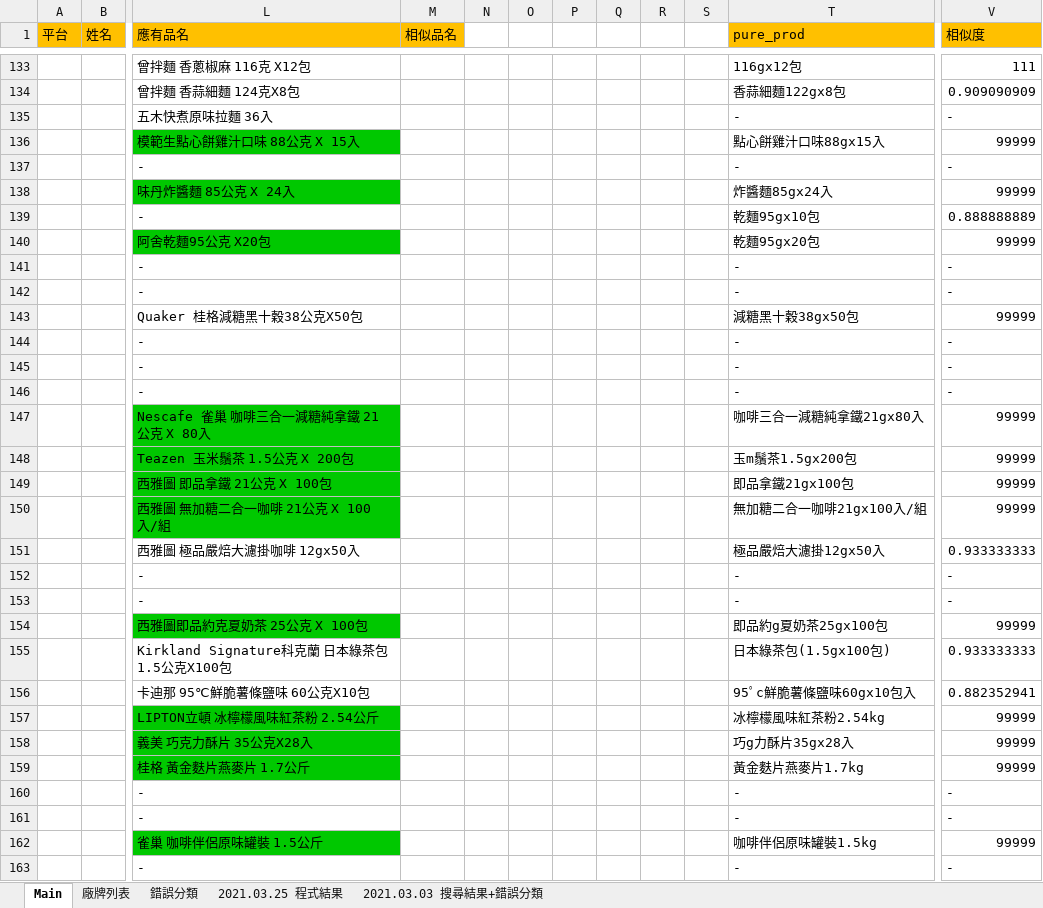
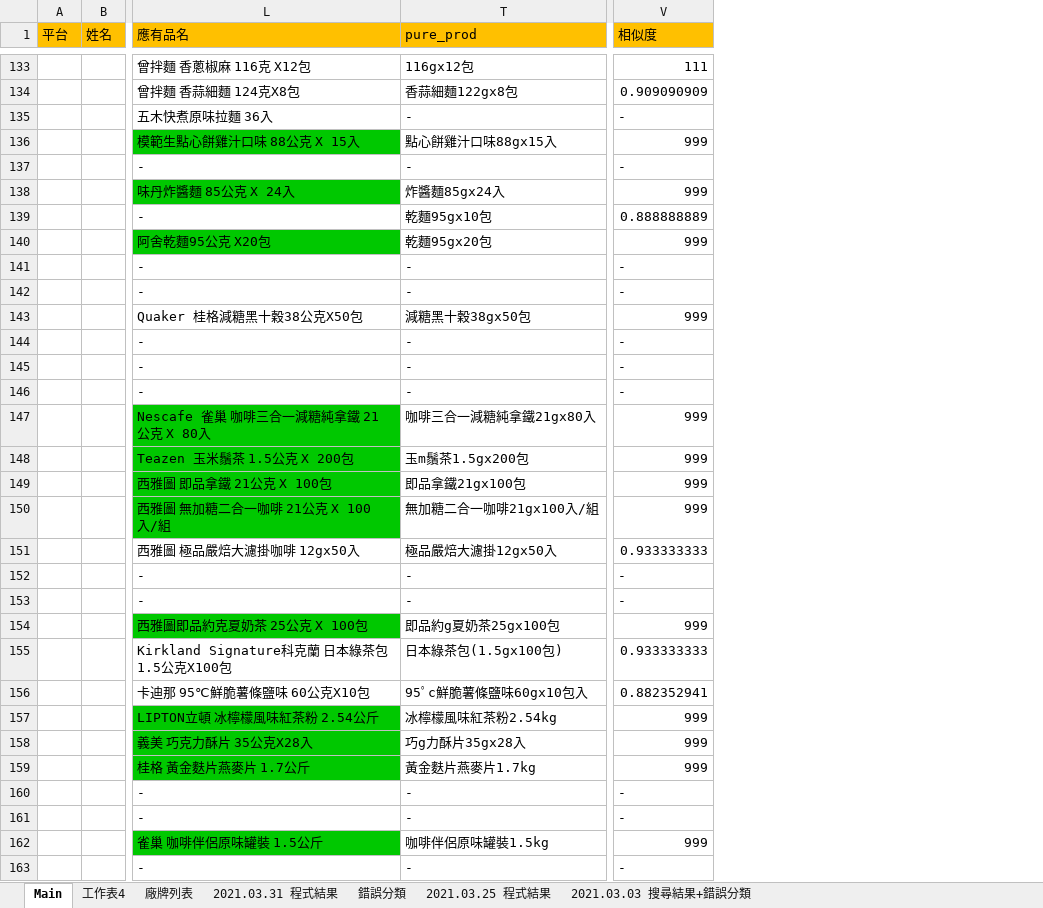
Before and after one commit to FractaIism/Hsinchu-Find-Stocks, an Excel workbook: 測試單.xlsm, sheet Main, drawn as a sheet; only a part is shown, gaps mark what is left out; values as stored, in another font and other column widths than the file's, no borders; charts and pictures not drawn; removed rows and columns are numbered as before the commit, all else as after; the diff covers the shown part only; the diff names each change by its address in the sheet, - before the commit and + after, or states it on an @@ line.

```diff
--- a/測試單.xlsm (sheet Main)
+++ b/測試單.xlsm (sheet Main)
+sheet tab: 工作表4
+sheet tab: 2021.03.31 程式結果
@@ column M (相似品名) hidden, empty @@
@@ column N hidden, empty @@
@@ column O hidden, empty @@
@@ column P hidden, empty @@
@@ column Q hidden, empty @@
@@ column R hidden, empty @@
@@ column S hidden, empty @@
-V136 (相似度): 99999
+V136 (相似度): 999
-V138 (相似度): 99999
+V138 (相似度): 999
-V140 (相似度): 99999
+V140 (相似度): 999
-V143 (相似度): 99999
+V143 (相似度): 999
-V147:V150 (相似度): 99999
+V147:V150 (相似度): 999
-V154 (相似度): 99999
+V154 (相似度): 999
-V157:V159 (相似度): 99999
+V157:V159 (相似度): 999
-V162 (相似度): 99999
+V162 (相似度): 999
```
Also changed, not shown: 4 added rows, 4 removed rows and 101 edited cells elsewhere in this sheet, sheet 廠牌列表, charts or pictures, 4 other files.
